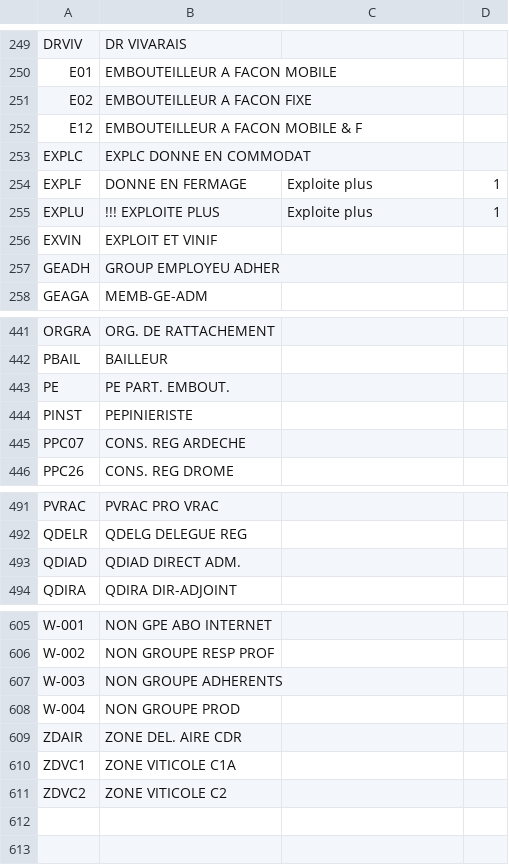
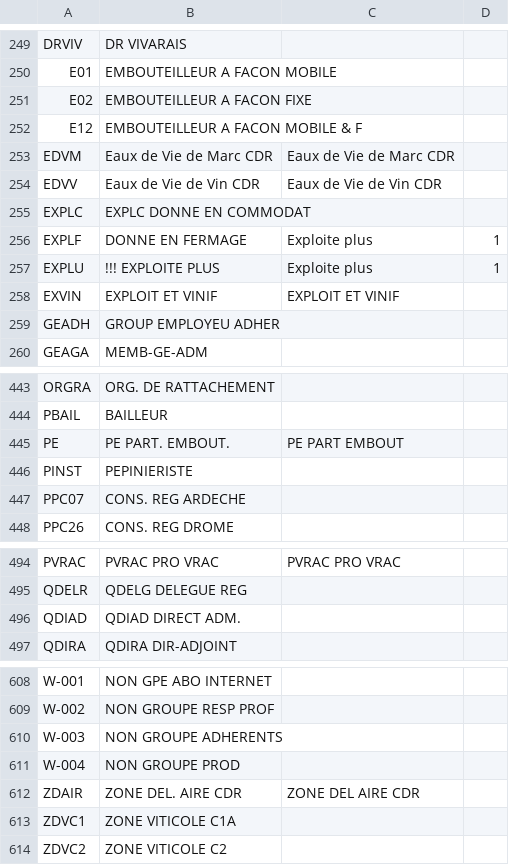
Before and after one commit to 24eme/openodg, a CSV file: project/data/configuration/rhone/observationsCodifiees.csv, drawn as a sheet; only a part is shown, gaps mark what is left out; the diff covers the shown part only.

```diff
--- a/project/data/configuration/rhone/observationsCodifiees.csv
+++ b/project/data/configuration/rhone/observationsCodifiees.csv
@@ -252,2 +252,4 @@
 "E12";"EMBOUTEILLEUR A FACON MOBILE & F";;
+"EDVM";"Eaux de Vie de Marc CDR";"Eaux de Vie de Marc CDR";
+"EDVV";"Eaux de Vie de Vin CDR";"Eaux de Vie de Vin CDR";
 "EXPLC";"EXPLC DONNE EN COMMODAT";;
@@ -255,3 +257,3 @@
 "EXPLU";"!!! EXPLOITE PLUS";"Exploite plus";1
-"EXVIN";"EXPLOIT ET VINIF";;
+"EXVIN";"EXPLOIT ET VINIF";"EXPLOIT ET VINIF";
 "GEADH";"GROUP EMPLOYEU ADHER";;
@@ -442,3 +444,3 @@
 "PBAIL";"BAILLEUR";;
-"PE";"PE PART. EMBOUT.";;
+"PE";"PE PART. EMBOUT.";"PE PART EMBOUT";
 "PINST";"PEPINIERISTE";;
@@ -491,2 +494,2 @@
-"PVRAC";"PVRAC PRO VRAC";;
+"PVRAC";"PVRAC PRO VRAC";"PVRAC PRO VRAC";
 "QDELR";"QDELG DELEGUE REG";;
@@ -608,3 +611,3 @@
 "W-004";"NON GROUPE PROD";;
-"ZDAIR";"ZONE DEL. AIRE CDR";;
+"ZDAIR";"ZONE DEL. AIRE CDR";"ZONE DEL AIRE CDR";
 "ZDVC1";"ZONE VITICOLE C1A";;
```
Also changed, not shown: 1 added row and 26 edited cells elsewhere in this file.
